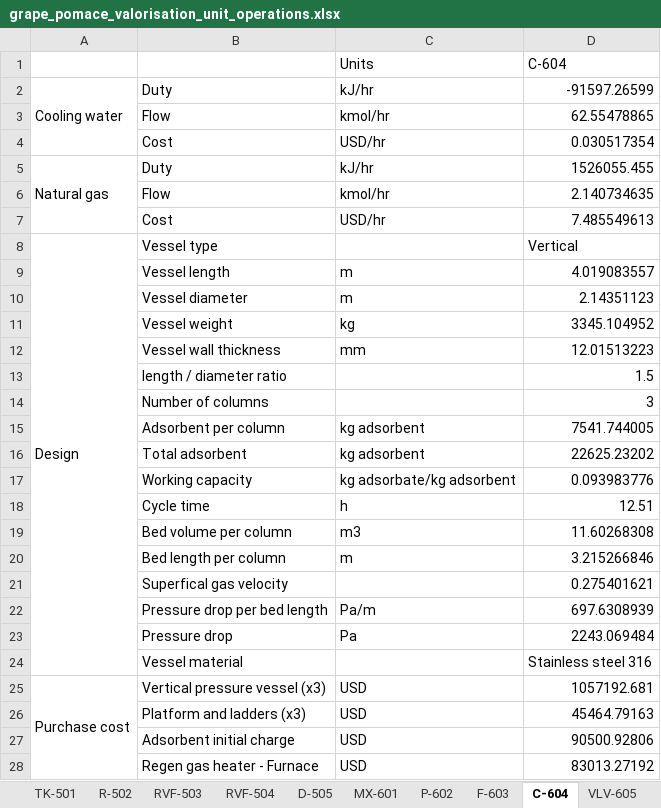
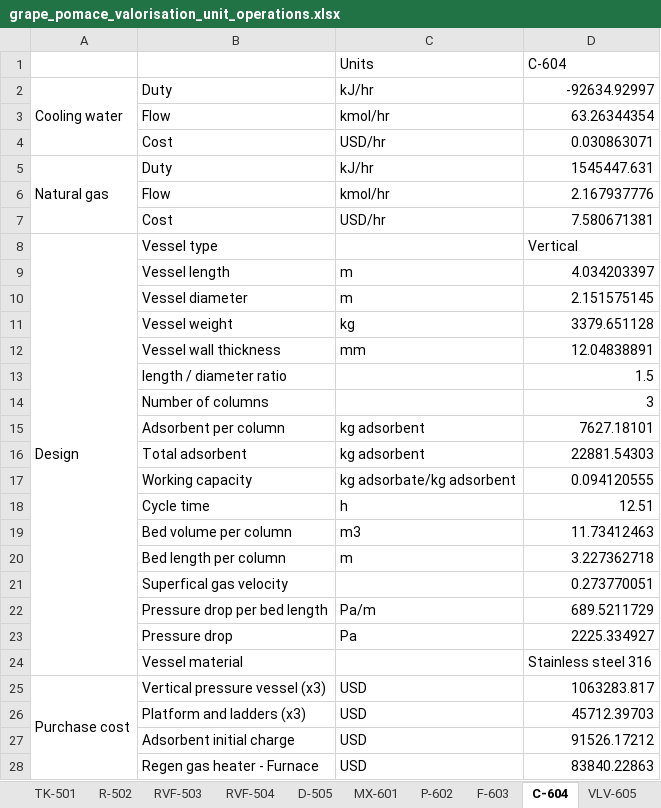
Before and after one commit to IsaacLeis/analysis-of-grape-pomace-valorisation, an Excel workbook: results/grape_pomace_valorisation_unit_operations.xlsx, sheet C-604, drawn as a sheet; only a part is shown; values as stored, in another font and other column widths than the file's, no borders; the diff covers the shown part only; the diff names each change by its address in the sheet, - before the commit and + after, or states it on an @@ line.

```diff
--- a/results/grape_pomace_valorisation_unit_operations.xlsx (sheet C-604)
+++ b/results/grape_pomace_valorisation_unit_operations.xlsx (sheet C-604)
-D2 (C-604): -91597.26599
+D2 (C-604): -92634.92997
-D3 (C-604): 62.55478865
+D3 (C-604): 63.26344354
-D4 (C-604): 0.030517354
+D4 (C-604): 0.030863071
-D5 (C-604): 1526055.455
+D5 (C-604): 1545447.631
-D6 (C-604): 2.140734635
+D6 (C-604): 2.167937776
-D7 (C-604): 7.485549613
+D7 (C-604): 7.580671381
-D9 (C-604): 4.019083557
+D9 (C-604): 4.034203397
-D10 (C-604): 2.14351123
+D10 (C-604): 2.151575145
-D11 (C-604): 3345.104952
+D11 (C-604): 3379.651128
-D12 (C-604): 12.01513223
+D12 (C-604): 12.04838891
-D15 (C-604): 7541.744005
+D15 (C-604): 7627.18101
-D16 (C-604): 22625.23202
+D16 (C-604): 22881.54303
-D17 (C-604): 0.093983776
+D17 (C-604): 0.094120555
-D19 (C-604): 11.60268308
+D19 (C-604): 11.73412463
-D20 (C-604): 3.215266846
+D20 (C-604): 3.227362718
-D21 (C-604): 0.275401621
+D21 (C-604): 0.273770051
-D22 (C-604): 697.6308939
+D22 (C-604): 689.5211729
-D23 (C-604): 2243.069484
+D23 (C-604): 2225.334927
-D25 (C-604): 1057192.681
+D25 (C-604): 1063283.817
-D26 (C-604): 45464.79163
+D26 (C-604): 45712.39703
-D27 (C-604): 90500.92806
+D27 (C-604): 91526.17212
-D28 (C-604): 83013.27192
+D28 (C-604): 83840.22863
```
Also changed, not shown: 3 edited cells elsewhere in this sheet, sheet MF-301, sheet E-302, sheet D303, sheet D-505, sheet P-602, sheet R-502, 10 more sheets, results/Grape_pomace_valorisation_cashflow.xlsx, results/grape_pomace_valorisation_mass_balance.xlsx, 18 other files.
